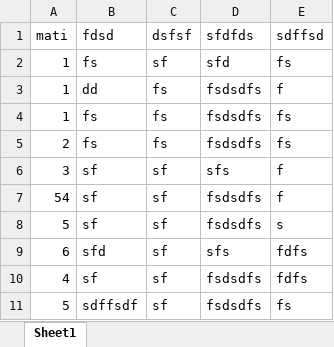
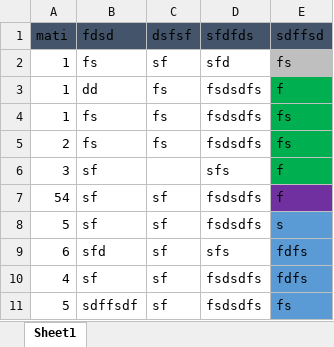
Before and after one commit to Ferlaty/alvanyos-szolgalat-app, an Excel workbook: data.xlsx, sheet Sheet1, drawn as a sheet; values as stored, in another font and other column widths than the file's, no borders; the diff names each change by its address in the sheet, - before the commit and + after, or states it on an @@ line.

Commit message:
Add files via upload

```diff
--- a/data.xlsx (sheet Sheet1)
+++ b/data.xlsx (sheet Sheet1)
-A1:E1 fill: none
+A1:E1 fill: #44546A
-E2 fill: none
+E2 fill: #BFBFBF
-E3:E6 fill: none
+E3:E6 fill: #00B050
-C6 (dsfsf): sf
+C6 (dsfsf): (empty)
-E7 fill: none
+E7 fill: #7030A0
-E8:E11 fill: none
+E8:E11 fill: #5B9BD5
```
